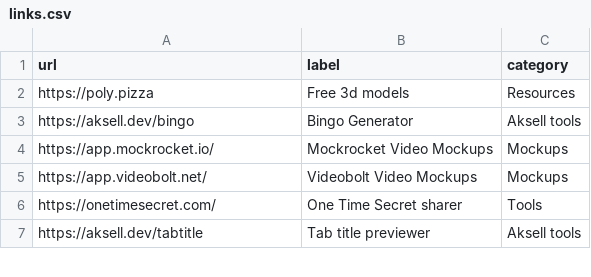
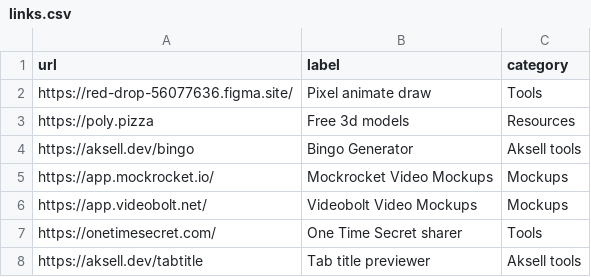
Before and after one commit to aksellsor/tools, a CSV file: public/links.csv, drawn as a sheet; only a part is shown.

Commit message:
Update links.csv

```diff
--- a/public/links.csv
+++ b/public/links.csv
@@ -1,2 +1,3 @@
 url,label,category
+https://red-drop-56077636.figma.site/, Pixel animate draw, Tools
 https://poly.pizza, Free 3d models, Resources
```
